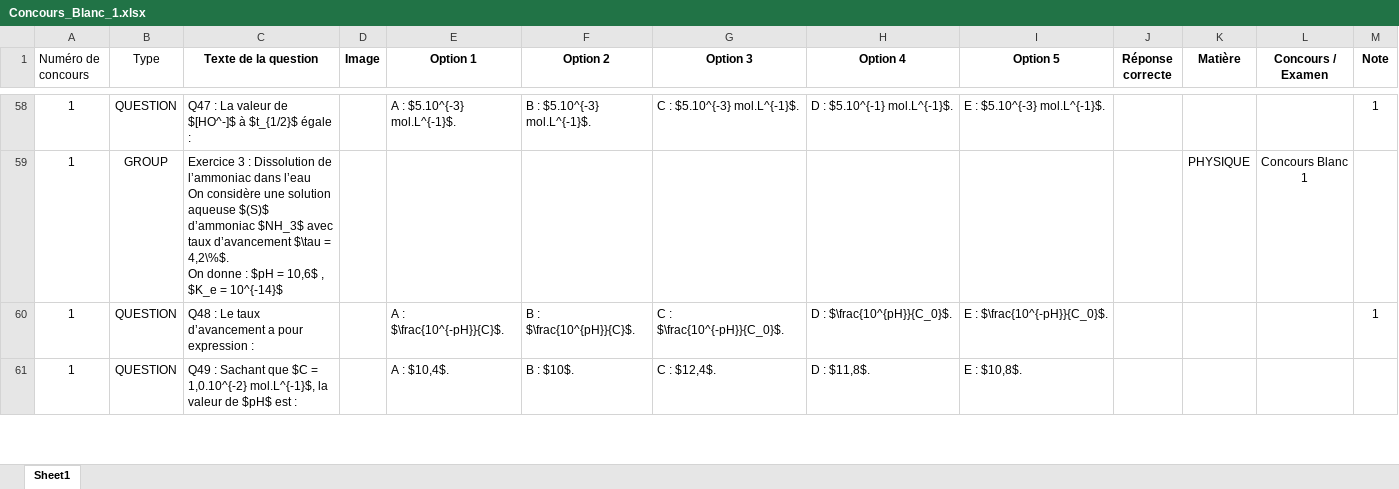
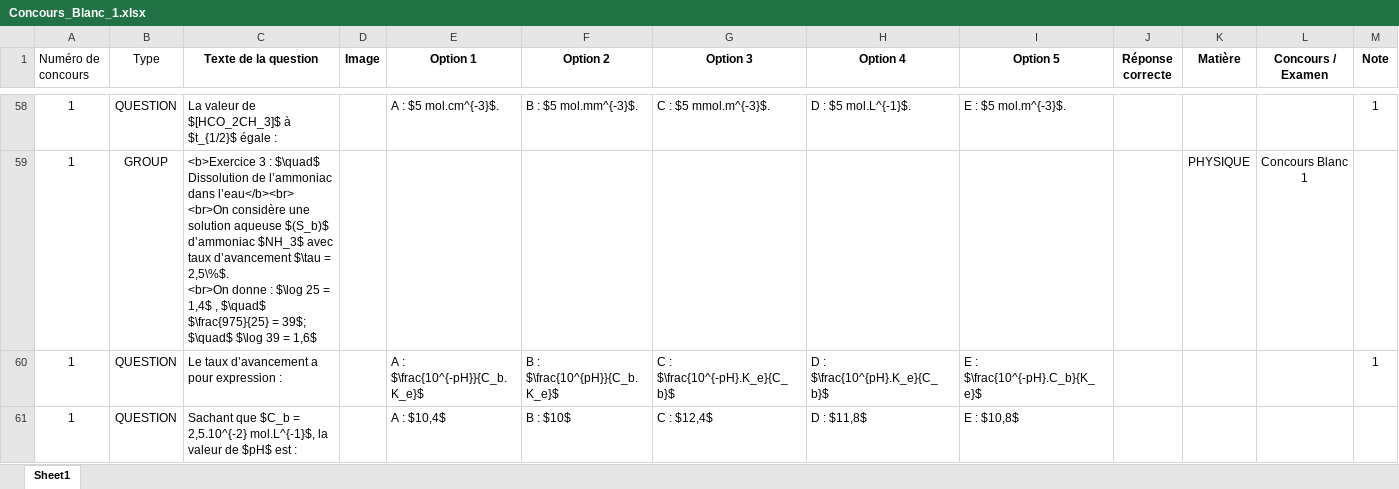
Before and after one commit to moulaycherif/MED-CONTEST, an Excel workbook: Concours_Blanc_1.xlsx, sheet Sheet1, drawn as a sheet; only a part is shown, gaps mark what is left out; values as stored, in another font and other column widths than the file's, no borders; ↵ is a line break in a cell; the diff covers the shown part only; the diff names each change by its address in the sheet, - before the commit and + after, or states it on an @@ line.

```diff
--- a/Concours_Blanc_1.xlsx (sheet Sheet1)
+++ b/Concours_Blanc_1.xlsx (sheet Sheet1)
-C58 (Texte de la question): Q47 : La valeur de $[HO^-]$ à $t_{1/2}$…
+C58 (Texte de la question): La valeur de $[HCO_2CH_3]$ à $t_{1/2}$…
-E58 (Option 1): A : $5.10^{-3} mol.L^{-1}$.
+E58 (Option 1): A : $5 mol.cm^{-3}$.
-F58 (Option 2): B : $5.10^{-3} mol.L^{-1}$.
+F58 (Option 2): B : $5 mol.mm^{-3}$.
-G58 (Option 3): C : $5.10^{-3} mol.L^{-1}$.
+G58 (Option 3): C : $5 mmol.m^{-3}$.
-H58 (Option 4): D : $5.10^{-1} mol.L^{-1}$.
+H58 (Option 4): D : $5 mol.L^{-1}$.
-I58 (Option 5): E : $5.10^{-3} mol.L^{-1}$.
+I58 (Option 5): E : $5 mol.m^{-3}$.
-C59 (Texte de la question): Exercice 3 : Dissolution de l’ammoniac dans l’eau ↵ On considère une solution aqueuse $(S)$ d’ammoniac $NH_3$ avec taux d’avancement $\tau = 4,2\%$. ↵ On donne : $pH = 10,6$ , $K_e = 10^{-14}$
+C59 (Texte de la question): <b>Exercice 3 : $\quad$ Dissolution de l’ammoniac dans l’eau</b><br> ↵ <br>On considère une solution aqueuse $(S_b)$ d’ammoniac $NH_3$ avec taux d’avancement $\tau = 2,5\%$. ↵ <br>On donne : $\log 25 = 1,4$ , $\quad$ $\frac{975}{25} = 39$; $\quad$ $\log 39 = 1,6$
-C60 (Texte de la question): Q48 : Le taux d’avancement a pour expression :
+C60 (Texte de la question): Le taux d’avancement a pour expression :
-E60 (Option 1): A : $\frac{10^{-pH}}{C}$.
+E60 (Option 1): A : $\frac{10^{-pH}}{C_b. K_e}$
-F60 (Option 2): B : $\frac{10^{pH}}{C}$.
+F60 (Option 2): B : $\frac{10^{pH}}{C_b. K_e}$
-G60 (Option 3): C : $\frac{10^{-pH}}{C_0}$.
+G60 (Option 3): C : $\frac{10^{-pH}.K_e}{C_b}$
-H60 (Option 4): D : $\frac{10^{pH}}{C_0}$.
+H60 (Option 4): D : $\frac{10^{pH}.K_e}{C_b}$
-I60 (Option 5): E : $\frac{10^{-pH}}{C_0}$.
+I60 (Option 5): E : $\frac{10^{-pH}.C_b}{K_e}$
-C61 (Texte de la question): Q49 : Sachant que $C = 1,0.10^{-2} mol.L^{-1}$, la…
+C61 (Texte de la question): Sachant que $C_b = 2,5.10^{-2} mol.L^{-1}$, la…
-E61 (Option 1): A : $10,4$.
+E61 (Option 1): A : $10,4$
-F61 (Option 2): B : $10$.
+F61 (Option 2): B : $10$
-G61 (Option 3): C : $12,4$.
+G61 (Option 3): C : $12,4$
-H61 (Option 4): D : $11,8$.
+H61 (Option 4): D : $11,8$
-I61 (Option 5): E : $10,8$.
+I61 (Option 5): E : $10,8$
```
Also changed, not shown: 60 edited cells elsewhere in this sheet, 1 other file.
